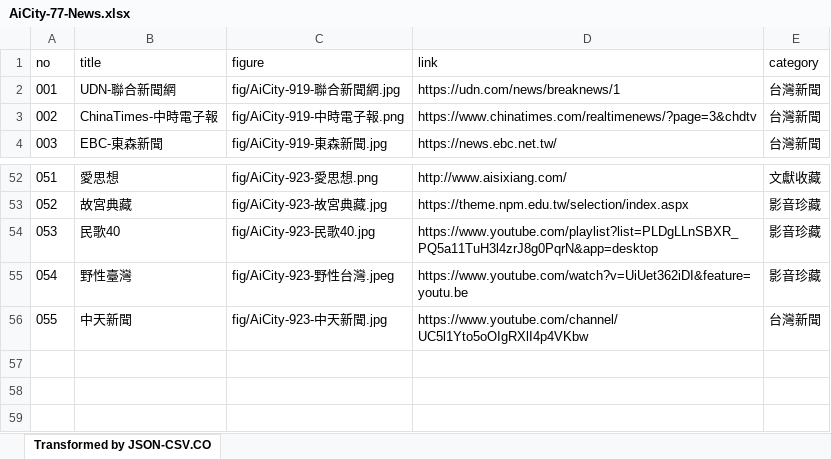
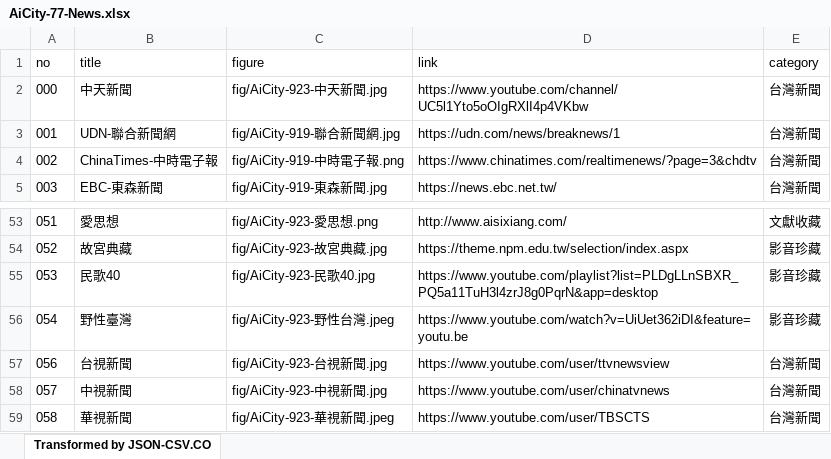
Before and after one commit to TCWang/AiCity2019, an Excel workbook: db/AiCity-77-News.xlsx, sheet Transformed by JSON-CSV.CO, drawn as a sheet; only a part is shown, gaps mark what is left out; values as stored, in another font and other column widths than the file's, no borders; addresses are those after the commit; the diff names each change by its address in the sheet, - before the commit and + after, or states it on an @@ line.

```diff
--- a/db/AiCity-77-News.xlsx (sheet Transformed by JSON-CSV.CO)
+++ b/db/AiCity-77-News.xlsx (sheet Transformed by JSON-CSV.CO)
+row 2: 000 | 中天新聞 | fig/AiCity-923-中天新聞.jpg | https://www.youtube.com/channel/UC5l1Yto5oOIgRXlI4p4VKbw | 台灣新聞
+row 57: 056 | 台視新聞 | fig/AiCity-923-台視新聞.jpg | https://www.youtube.com/user/ttvnewsview | 台灣新聞
@@ column A (no) renumbered in row 58 @@
-B58 (title): 中天新聞
+B58 (title): 中視新聞
-C58 (figure): fig/AiCity-923-中天新聞.jpg
+C58 (figure): fig/AiCity-923-中視新聞.jpg
-D58 (link): https://www.youtube.com/channel/UC5l1Yto5oOIgRXlI4p4VKbw
+D58 (link): https://www.youtube.com/user/chinatvnews
+row 59: 058 | 華視新聞 | fig/AiCity-923-華視新聞.jpeg | https://www.youtube.com/user/TBSCTS | 台灣新聞
```
Also changed, not shown: 4 other files.
